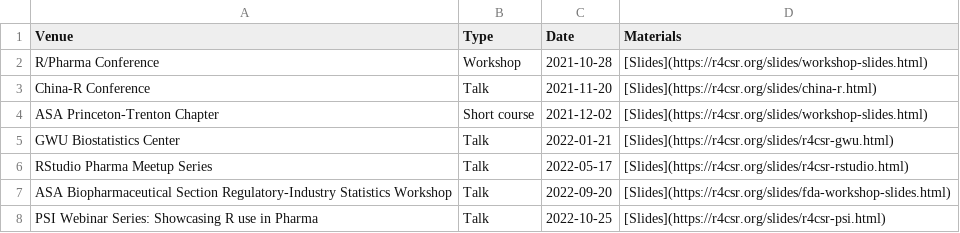
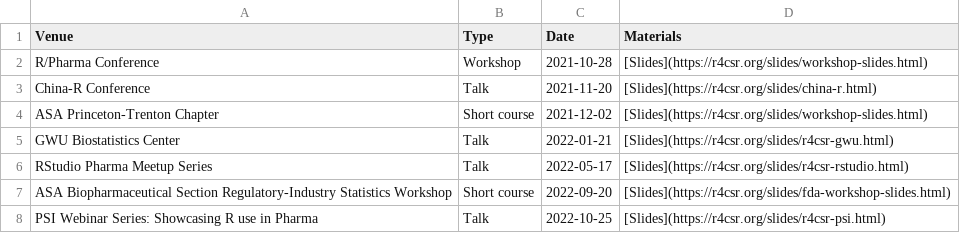
Before and after one commit to elong0527/r4csr, a TSV file: events.tsv, drawn as a sheet.

```diff
--- a/events.tsv
+++ b/events.tsv
@@ -6,3 +6,3 @@ GWU Biostatistics Center	Talk	2022-01-21	[Slides](https://r4csr.org/slides/r4csr
 RStudio Pharma Meetup Series	Talk	2022-05-17	[Slides](https://r4csr.org/slides/r4csr-rstudio.html)
-ASA Biopharmaceutical Section Regulatory-Industry Statistics Workshop	Talk	2022-09-20	[Slides](https://r4csr.org/slides/fda-workshop-slides.html)
+ASA Biopharmaceutical Section Regulatory-Industry Statistics Workshop	Short course	2022-09-20	[Slides](https://r4csr.org/slides/fda-workshop-slides.html)
 PSI Webinar Series: Showcasing R use in Pharma	Talk	2022-10-25	[Slides](https://r4csr.org/slides/r4csr-psi.html)
```
Also changed, not shown: 1 other file.
